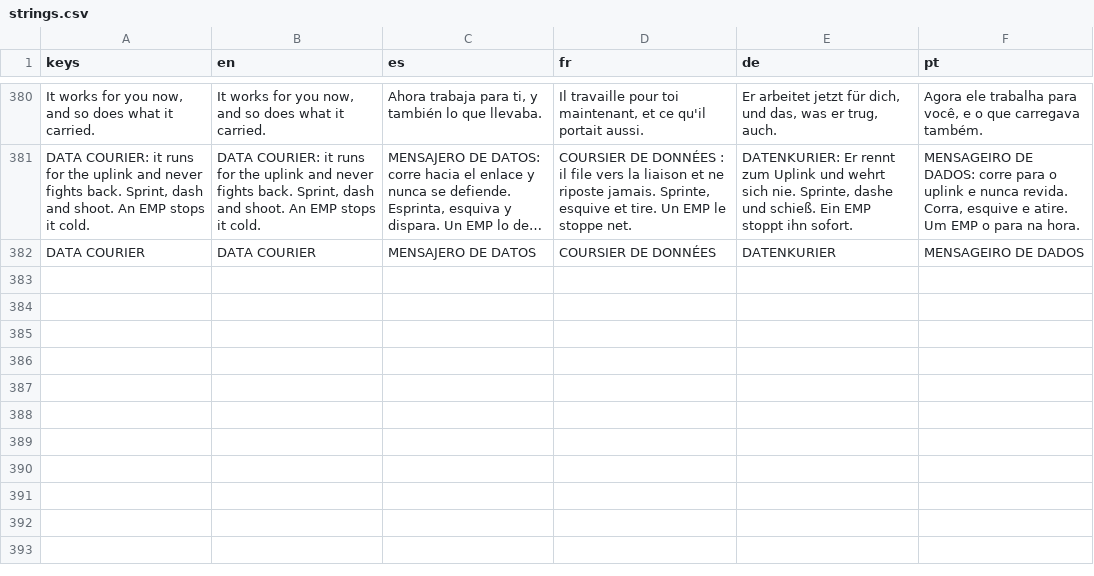
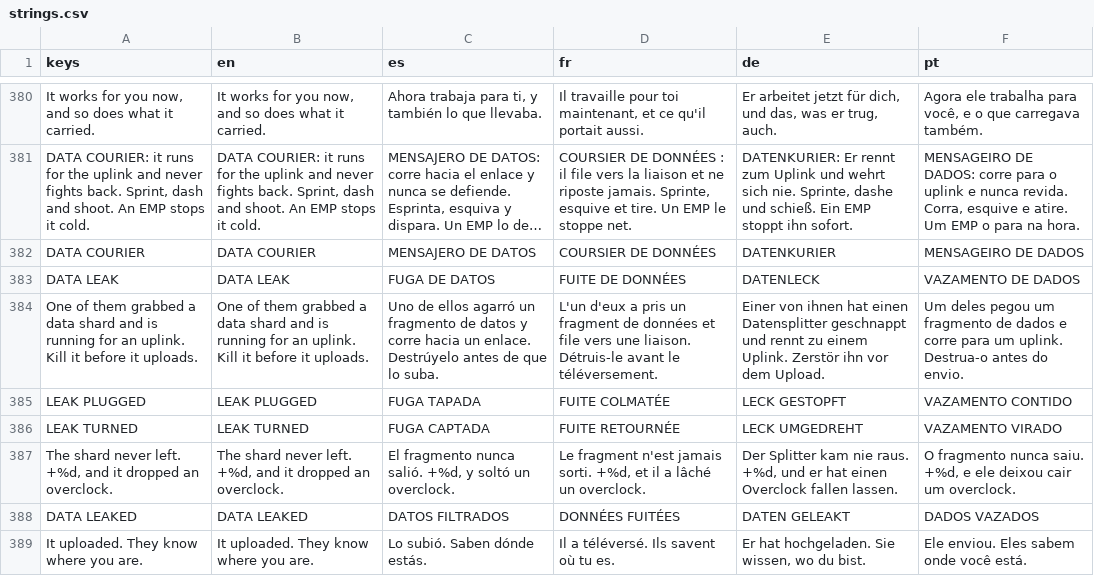
Before and after one commit to PIsberg/ai-uprising-game, a CSV file: assets/i18n/strings.csv, drawn as a sheet; only a part is shown, gaps mark what is left out; long unchanged cells end in …; the diff names each change by its address in the sheet, - before the commit and + after, or states it on an @@ line.

```diff
--- a/assets/i18n/strings.csv
+++ b/assets/i18n/strings.csv
+row 383: DATA LEAK | DATA LEAK | FUGA DE DATOS | FUITE DE DONNÉES | DATENLECK | VAZAMENTO DE DADOS
+row 384: One of them grabbed a data shard and is running for an uplink. Kill it before it uploads. | One of them grabbed a data shard and is running for an uplink. Kill it before it uploads. | Uno de ellos agarró un fragmento de datos y corre hacia un enlace. Destrúyelo antes de que lo suba. | L'un d'eux a pris un fragment de données et file vers une liaison. Détruis-le avant le téléversement. | Einer von ihnen hat einen Datensplitter geschnappt und rennt zu einem Uplink. Zerstör ihn vor dem Upload. | Um deles pegou um fragmento de dados e corre para um uplink. Destrua-o antes do envio.
+row 385: LEAK PLUGGED | LEAK PLUGGED | FUGA TAPADA | FUITE COLMATÉE | LECK GESTOPFT | VAZAMENTO CONTIDO
+row 386: LEAK TURNED | LEAK TURNED | FUGA CAPTADA | FUITE RETOURNÉE | LECK UMGEDREHT | VAZAMENTO VIRADO
+row 387: The shard never left. +%d, and it dropped an overclock. | The shard never left. +%d, and it dropped an overclock. | El fragmento nunca salió. +%d, y soltó un overclock. | Le fragment n'est jamais sorti. +%d, et il a lâché un overclock. | Der Splitter kam nie raus. +%d, und er hat einen Overclock fallen lassen. | O fragmento nunca saiu. +%d, e ele deixou cair um overclock.
+row 388: DATA LEAKED | DATA LEAKED | DATOS FILTRADOS | DONNÉES FUITÉES | DATEN GELEAKT | DADOS VAZADOS
+row 389: It uploaded. They know where you are. | It uploaded. They know where you are. | Lo subió. Saben dónde estás. | Il a téléversé. Ils savent où tu es. | Er hat hochgeladen. Sie wissen, wo du bist. | Ele enviou. Eles sabem onde você está.
```
Also changed, not shown: 11 other files.
